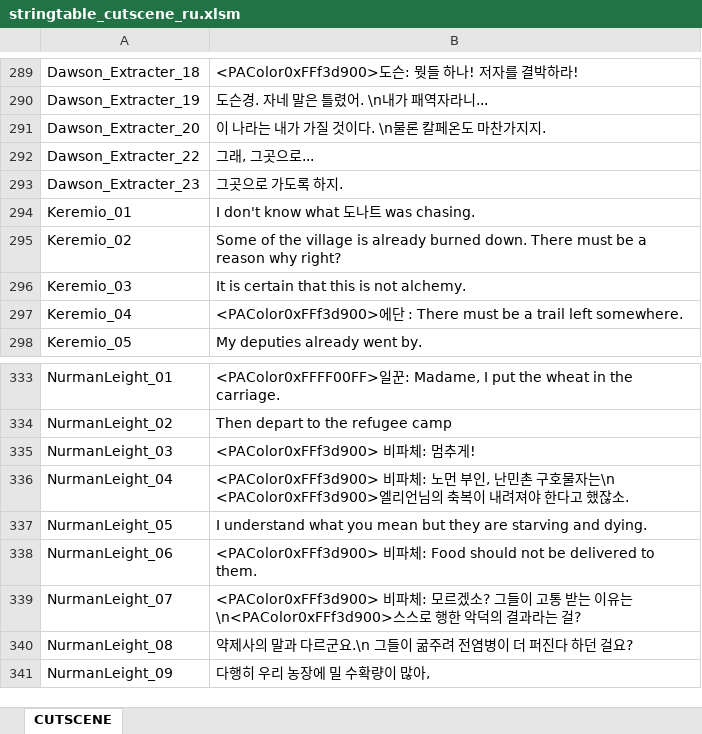
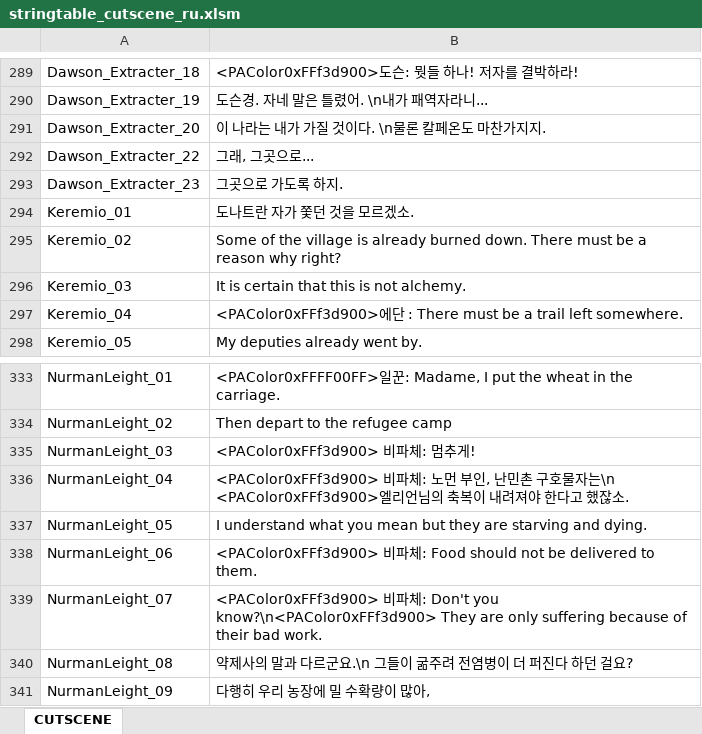
Before and after one commit to kkennyyy/BDORUS_SmallFont, an Excel workbook: stringtable/ru/stringtable_cutscene_ru.xlsm, sheet CUTSCENE, drawn as a sheet; only a part is shown, gaps mark what is left out; values as stored, in another font and other column widths than the file's, no borders; the diff covers the shown part only; the diff names each change by its address in the sheet, - before the commit and + after, or states it on an @@ line.

```diff
--- a/stringtable/ru/stringtable_cutscene_ru.xlsm (sheet CUTSCENE)
+++ b/stringtable/ru/stringtable_cutscene_ru.xlsm (sheet CUTSCENE)
-B294: I don't know what 도나트 was chasing.
+B294: 도나트란 자가 쫓던 것을 모르겠소.
-B339: …비파체: 모르겠소? 그들이 고통 받는 이유는\n<PAColor0xFFf3d900>스스로 행한 악덕의 결과라는 걸?
+B339: …비파체: Don't you know?\n<PAColor0xFFf3d900> They are only suffering because of their bad work.
```
Also changed, not shown: 8 edited cells elsewhere in this sheet, stringtable/ru/stringtable_ru.xlsm, stringtable/ru/symbolnostringtable_ru.xlsm, 2 other files.
